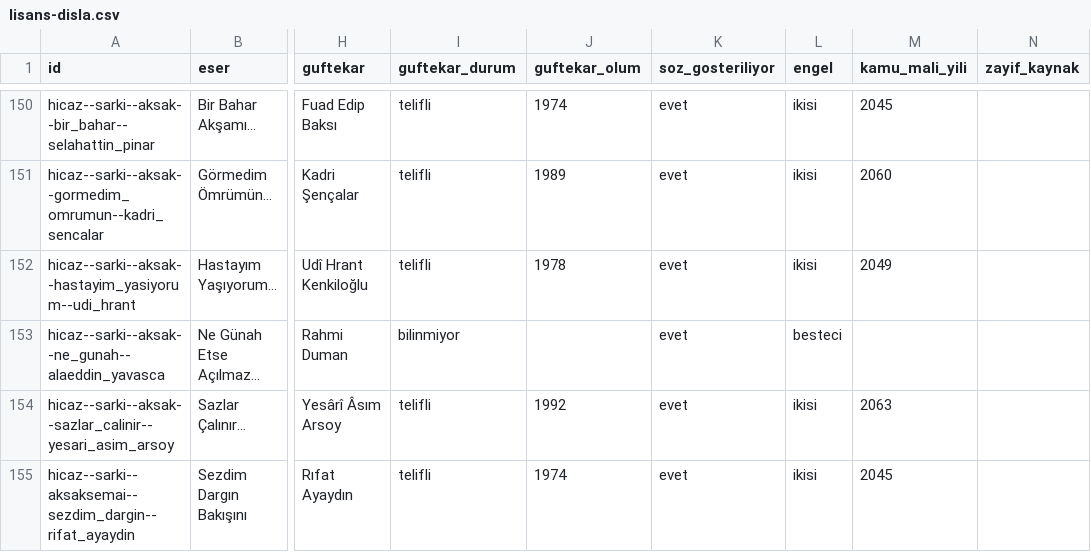
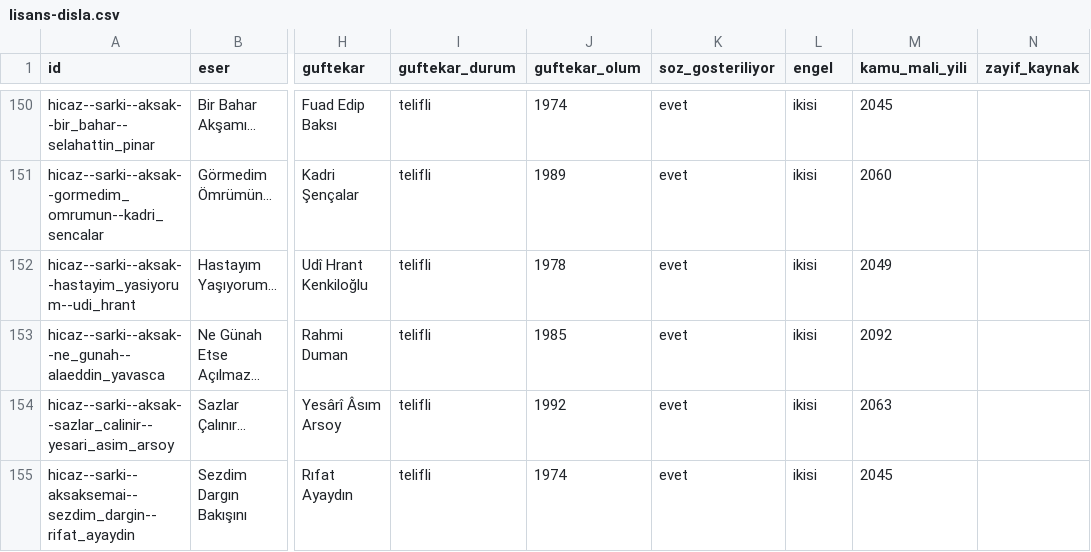
Before and after one commit to alikrc/Sol-Klarnet, a CSV file: docs/lisans-disla.csv, drawn as a sheet; only a part is shown, gaps mark what is left out; the diff covers the shown part only; the diff names each change by its address in the sheet, - before the commit and + after, or states it on an @@ line.

```diff
--- a/docs/lisans-disla.csv
+++ b/docs/lisans-disla.csv
-I153 (guftekar_durum): bilinmiyor
+I153 (guftekar_durum): telifli
-J153 (guftekar_olum): (empty)
+J153 (guftekar_olum): 1985
-L153 (engel): besteci
+L153 (engel): ikisi
-M153 (kamu_mali_yili): (empty)
+M153 (kamu_mali_yili): 2092
```
Also changed, not shown: 2 added rows and 18 edited cells elsewhere in this file, docs/lisans-belirsiz.csv, docs/lisans-besteciler.csv, 4 other files.
